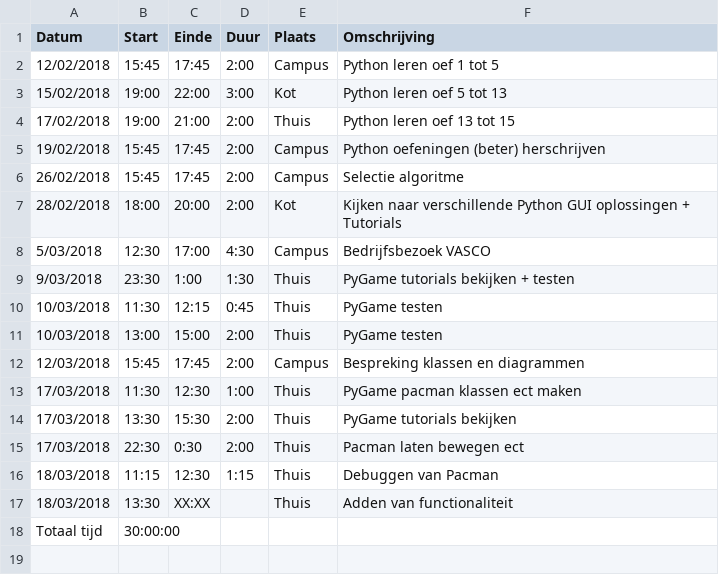
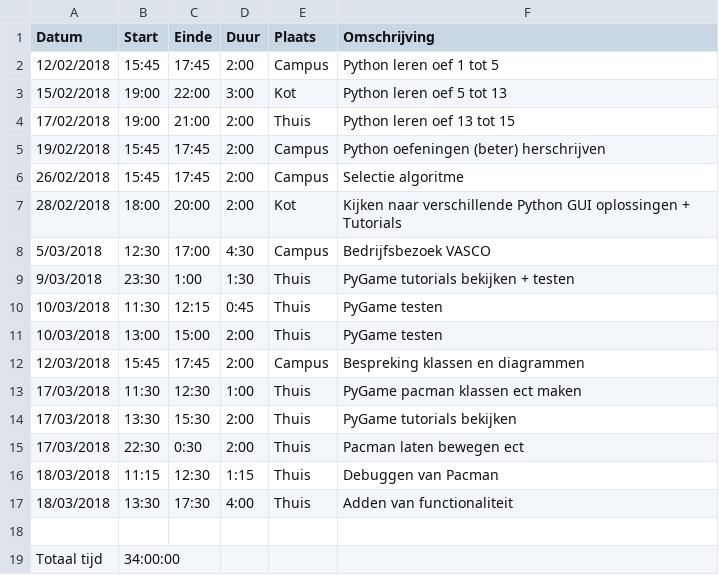
Before and after one commit to AvPelli/pacman_python, a CSV file: logboeken/DelysAleandro.csv, drawn as a sheet.

Commit message:
@DelysAleandro.csv Logboek bijgewerkt

```diff
--- a/logboeken/DelysAleandro.csv
+++ b/logboeken/DelysAleandro.csv
@@ -16,3 +16,4 @@ Datum;Start;Einde;Duur;Plaats;Omschrijving
 18/03/2018;11:15;12:30;1:15;Thuis; Debuggen van Pacman
-18/03/2018;13:30;XX:XX;;Thuis; Adden van functionaliteit
-Totaal tijd;30:00:00;;;;
+18/03/2018;13:30;17:30;4:00;Thuis; Adden van functionaliteit
+;;;;;
+Totaal tijd;34:00:00;;;;
```
